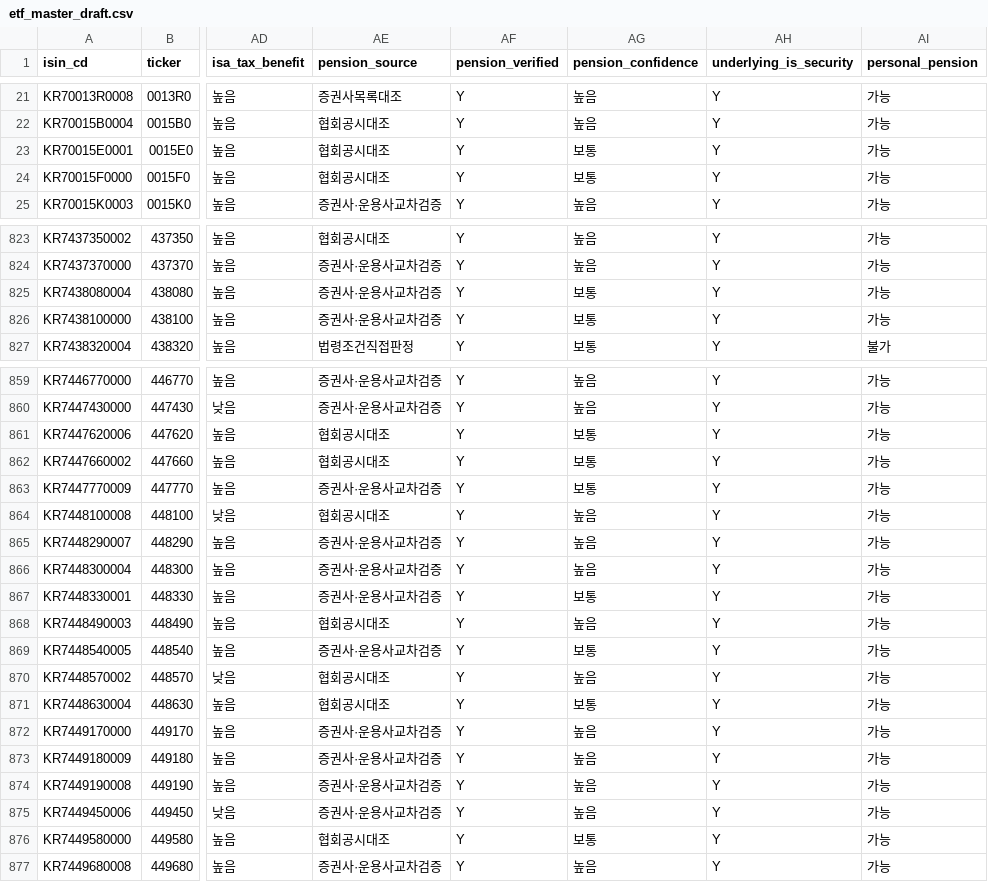
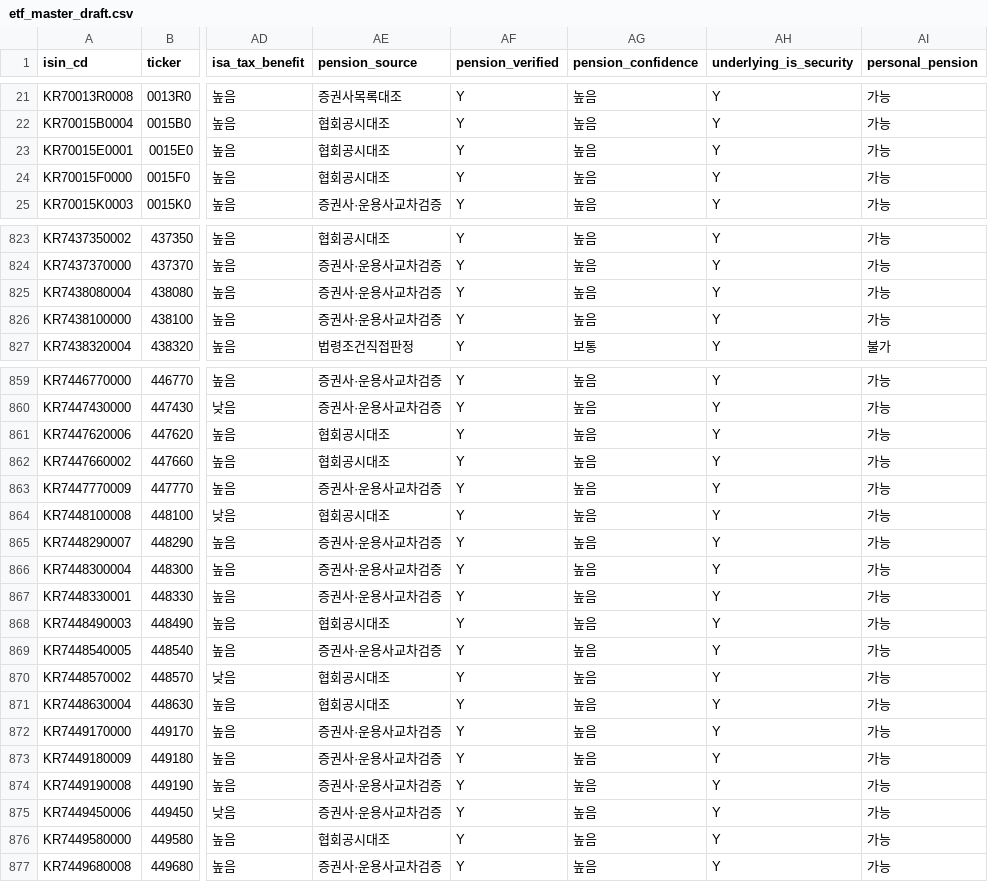
Before and after one commit to neo-alpha-research/etf-campus, a CSV file: data/etf_master_draft.csv, drawn as a sheet; only a part is shown, gaps mark what is left out; the diff covers the shown part only; the diff names each change by its address in the sheet, - before the commit and + after, or states it on an @@ line.

Commit message:
feat(regulatory): promote KOFIA-verified mixed bond ETFs to high confidence and update ledgers

```diff
--- a/data/etf_master_draft.csv
+++ b/data/etf_master_draft.csv
-AG23:AG24 (pension_confidence): 보통
+AG23:AG24 (pension_confidence): 높음
-AG825:AG826 (pension_confidence): 보통
+AG825:AG826 (pension_confidence): 높음
-AG861:AG863 (pension_confidence): 보통
+AG861:AG863 (pension_confidence): 높음
-AG867 (pension_confidence): 보통
+AG867 (pension_confidence): 높음
-AG869 (pension_confidence): 보통
+AG869 (pension_confidence): 높음
-AG871 (pension_confidence): 보통
+AG871 (pension_confidence): 높음
-AG876 (pension_confidence): 보통
+AG876 (pension_confidence): 높음
```
Also changed, not shown: 29 edited cells elsewhere in this file, 7 other files.
